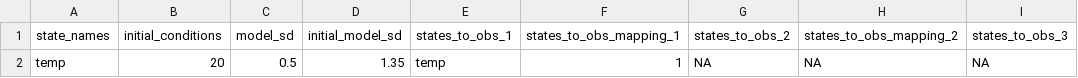
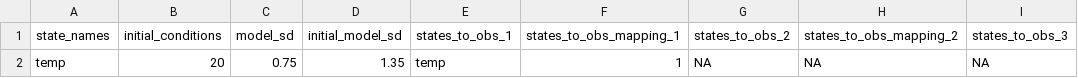
Before and after one commit to FLARE-forecast/flare_lake_examples, a CSV file: fcre/glm/configuration_files/states_config.csv, drawn as a sheet; only a part is shown; the diff names each change by its address in the sheet, - before the commit and + after, or states it on an @@ line.

```diff
--- a/fcre/glm/configuration_files/states_config.csv
+++ b/fcre/glm/configuration_files/states_config.csv
-C2 (model_sd): 0.5
+C2 (model_sd): 0.75
```
Also changed, not shown: fcre/glm/configuration_files/parameter_calibration_config.csv, 11 other files.
